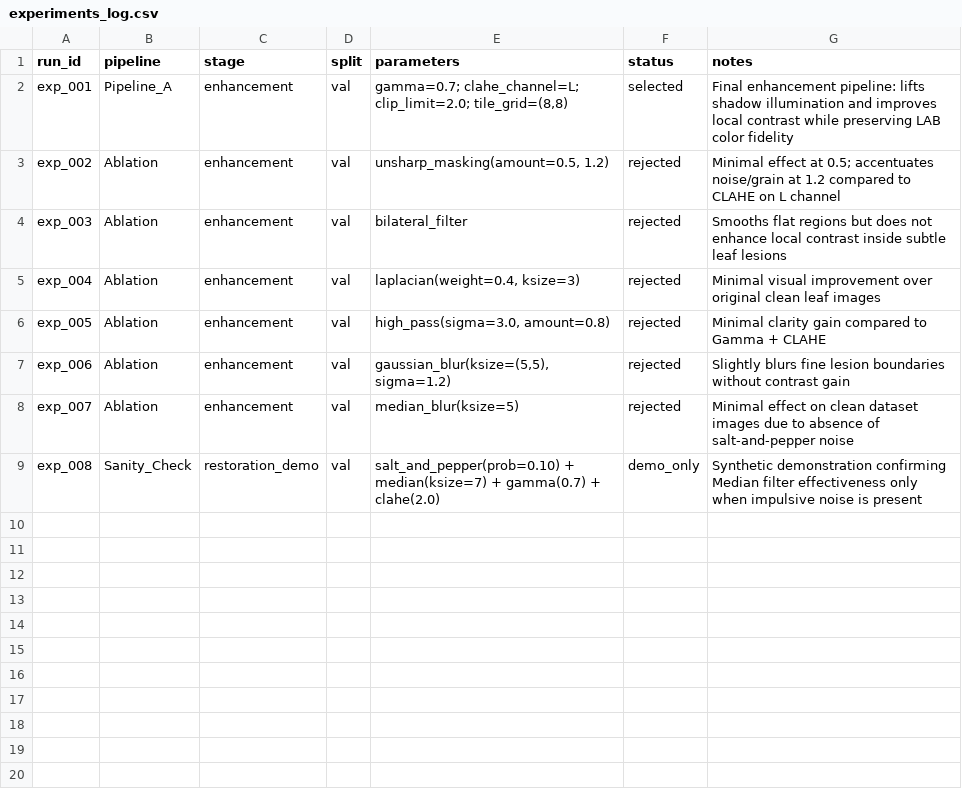
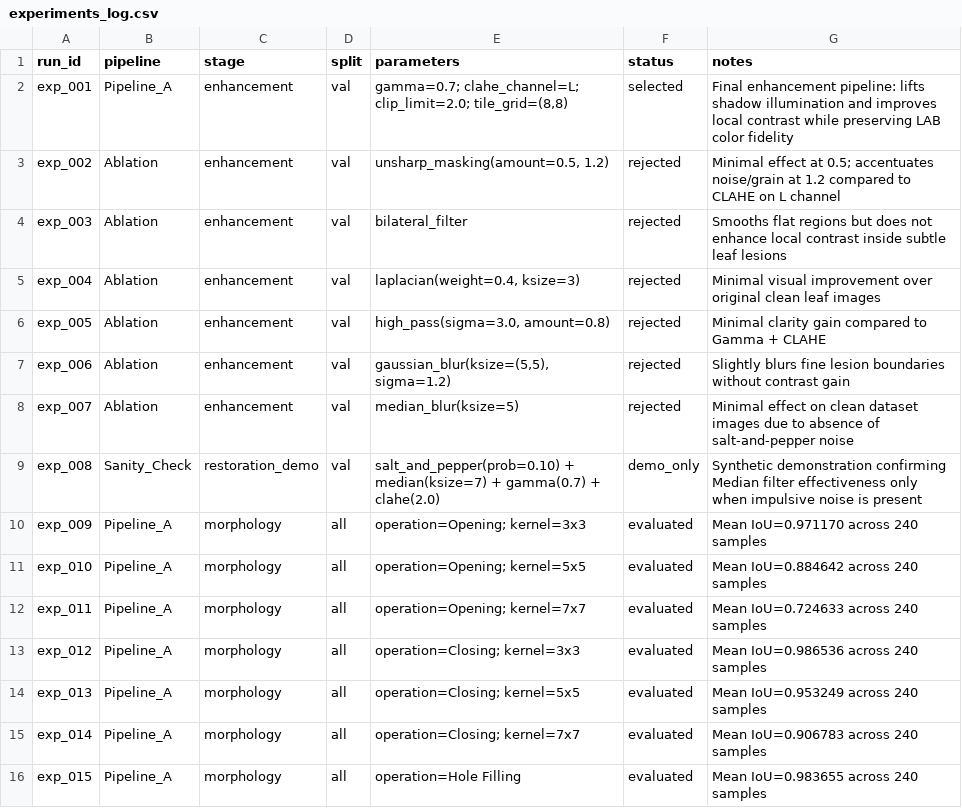
Before and after one commit to lorianca/image-project-, a CSV file: experiments/experiments_log.csv, drawn as a sheet.

Commit message:
Update experiments_log.csv

```diff
--- a/experiments/experiments_log.csv
+++ b/experiments/experiments_log.csv
@@ -9 +9,8 @@ exp_007,Ablation,enhancement,val,"median_blur(ksize=5)",rejected,"Minimal effect
 exp_008,Sanity_Check,restoration_demo,val,"salt_and_pepper(prob=0.10) + median(ksize=7) + gamma(0.7) + clahe(2.0)",demo_only,"Synthetic demonstration confirming Median filter effectiveness only when impulsive noise is present"
+exp_009,Pipeline_A,morphology,all,"operation=Opening; kernel=3x3",evaluated,"Mean IoU=0.971170 across 240 samples"
+exp_010,Pipeline_A,morphology,all,"operation=Opening; kernel=5x5",evaluated,"Mean IoU=0.884642 across 240 samples"
+exp_011,Pipeline_A,morphology,all,"operation=Opening; kernel=7x7",evaluated,"Mean IoU=0.724633 across 240 samples"
+exp_012,Pipeline_A,morphology,all,"operation=Closing; kernel=3x3",evaluated,"Mean IoU=0.986536 across 240 samples"
+exp_013,Pipeline_A,morphology,all,"operation=Closing; kernel=5x5",evaluated,"Mean IoU=0.953249 across 240 samples"
+exp_014,Pipeline_A,morphology,all,"operation=Closing; kernel=7x7",evaluated,"Mean IoU=0.906783 across 240 samples"
+exp_015,Pipeline_A,morphology,all,"operation=Hole Filling",evaluated,"Mean IoU=0.983655 across 240 samples"
```
